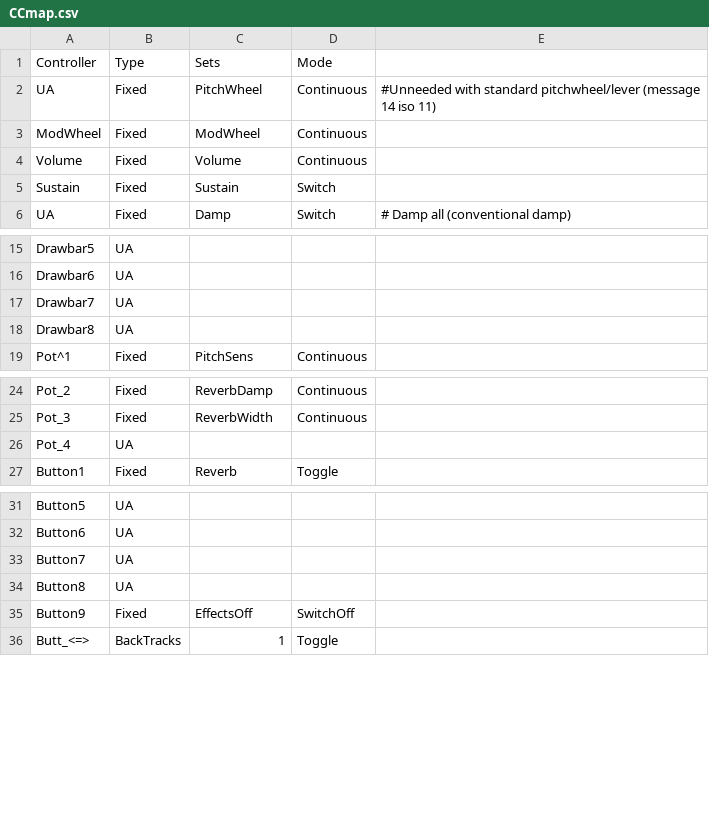
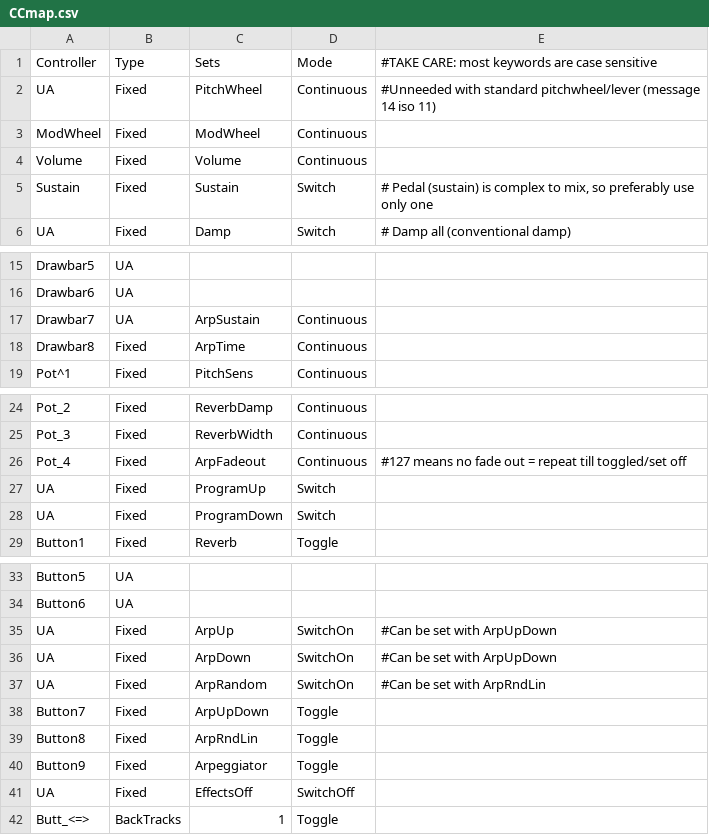
Before and after one commit to hansehv/SamplerBox, a CSV file: boot/samplerbox/CCmap.csv, drawn as a sheet; only a part is shown, gaps mark what is left out.

Commit message:
Arpeggiator & small fixes (#22)
* See changelist February 2018

* See changelist February 2018

* See changelist February 2018

* See changelist February 2018

* Corrected changelist

* Enable program change via CC

* Enable program change via CC

* Refinements and bug corrections

* Refinements and bug corrections

* Bugfixes

* Bugfixes

```diff
--- a/boot/samplerbox/CCmap.csv
+++ b/boot/samplerbox/CCmap.csv
@@ -1,2 +1,2 @@
-Controller,Type,Sets,Mode,
+Controller,Type,Sets,Mode,#TAKE CARE: most keywords are case sensitive
 UA,Fixed,PitchWheel,Continuous,#Unneeded with standard pitchwheel/lever (message 14 iso 11)
@@ -4,3 +4,3 @@ ModWheel,Fixed,ModWheel,Continuous,
 Volume,Fixed,Volume,Continuous,
-Sustain,Fixed,Sustain,Switch,
+Sustain,Fixed,Sustain,Switch,"# Pedal (sustain) is complex to mix, so preferably use only one"
 UA,Fixed,Damp,Switch,# Damp all (conventional damp)
@@ -16,4 +16,4 @@ Drawbar5,UA,,,
 Drawbar6,UA,,,
-Drawbar7,UA,,,
-Drawbar8,UA,,,
+Drawbar7,UA,ArpSustain,Continuous,
+Drawbar8,Fixed,ArpTime,Continuous,
 Pot^1,Fixed,PitchSens,Continuous,
@@ -25,3 +25,5 @@ Pot_2,Fixed,ReverbDamp,Continuous,
 Pot_3,Fixed,ReverbWidth,Continuous,
-Pot_4,UA,,,
+Pot_4,Fixed,ArpFadeout,Continuous,#127 means no fade out =  repeat till toggled/set off
+UA,Fixed,ProgramUp,Switch,
+UA,Fixed,ProgramDown,Switch,
 Button1,Fixed,Reverb,Toggle,
@@ -32,5 +34,9 @@ Button5,UA,,,
 Button6,UA,,,
-Button7,UA,,,
-Button8,UA,,,
-Button9,Fixed,EffectsOff,SwitchOff,
+UA,Fixed,ArpUp,SwitchOn,#Can be set with ArpUpDown
+UA,Fixed,ArpDown,SwitchOn,#Can be set with ArpUpDown
+UA,Fixed,ArpRandom,SwitchOn,#Can be set with ArpRndLin
+Button7,Fixed,ArpUpDown,Toggle,
+Button8,Fixed,ArpRndLin,Toggle,
+Button9,Fixed,Arpeggiator,Toggle,
+UA,Fixed,EffectsOff,SwitchOff,
 Butt_<=>,BackTracks,1,Toggle,
```
Also changed, not shown: 12 other files.
